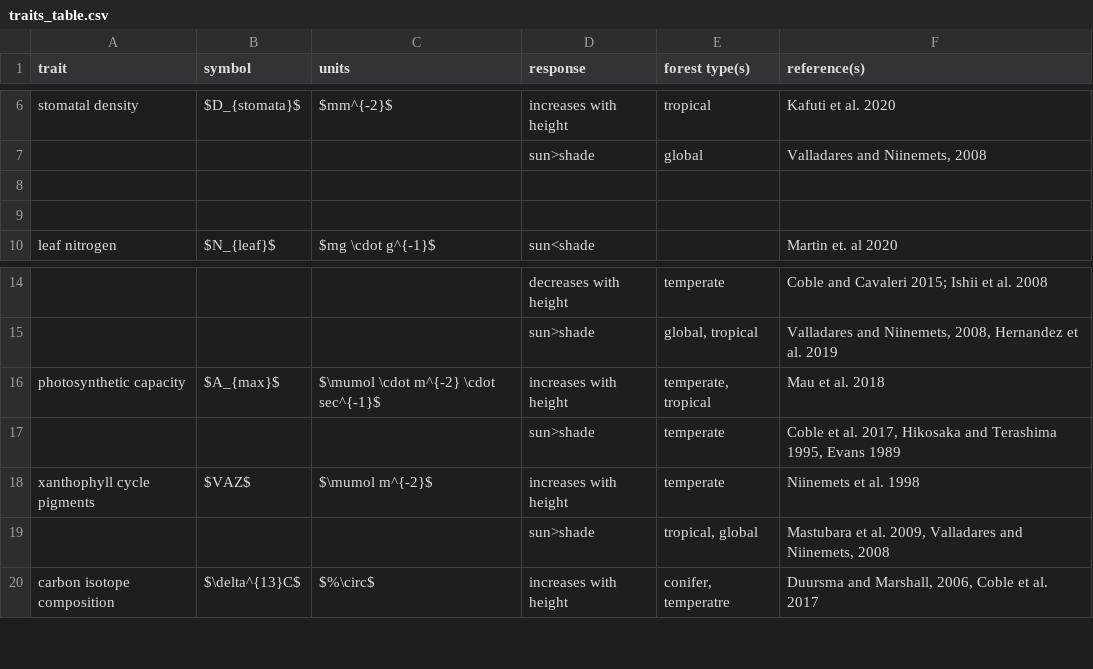
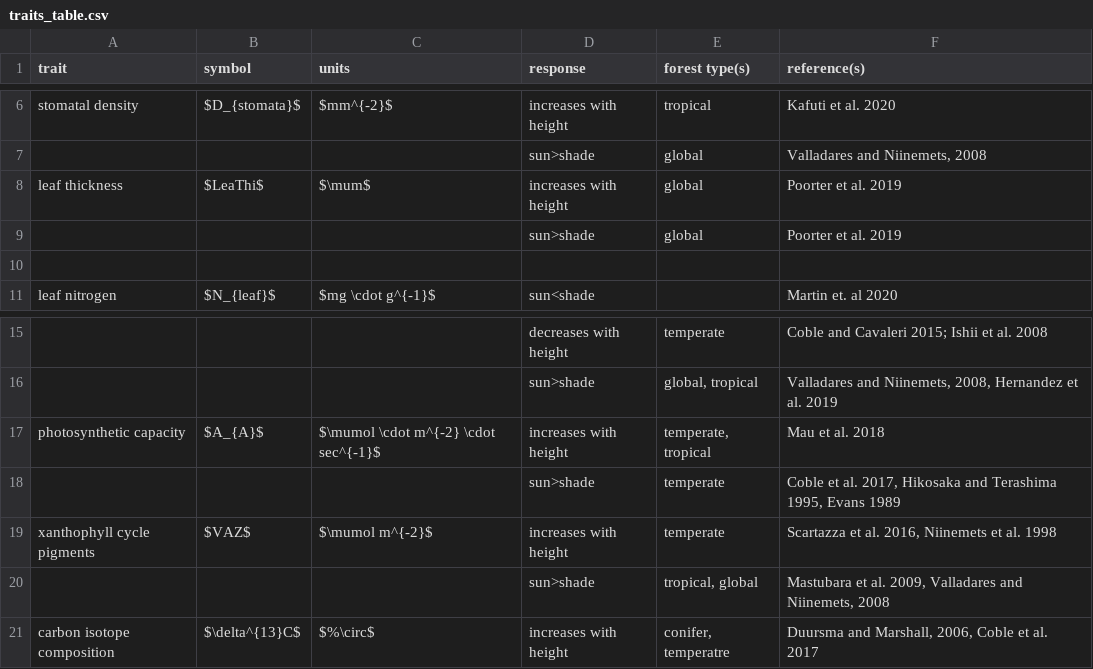
Before and after one commit to EcoClimLab/vertical-thermal-review, a CSV file: Lit_Review/traits_table.csv, drawn as a sheet; only a part is shown, gaps mark what is left out; addresses are those after the commit; the diff names each change by its address in the sheet, - before the commit and + after, or states it on an @@ line.

Commit message:
Update traits_table.csv

```diff
--- a/Lit_Review/traits_table.csv
+++ b/Lit_Review/traits_table.csv
-row 8: (empty)
+row 8: leaf thickness | $LeaThi$ | $\mum$ | increases with height | global | Poorter et al. 2019
+row 9:  |  |  | sun>shade | global | Poorter et al. 2019
-B17 (symbol): $A_{max}$
+B17 (symbol): $A_{A}$
-F19 (reference(s)): Niinemets et al. 1998
+F19 (reference(s)): Scartazza et al. 2016, Niinemets et al. 1998
```
